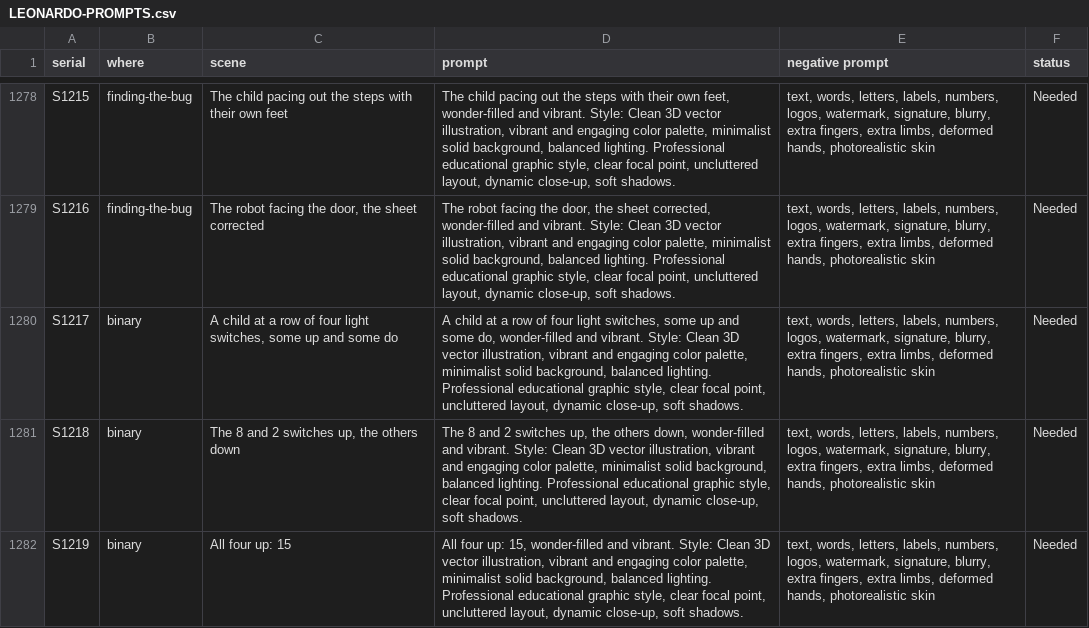
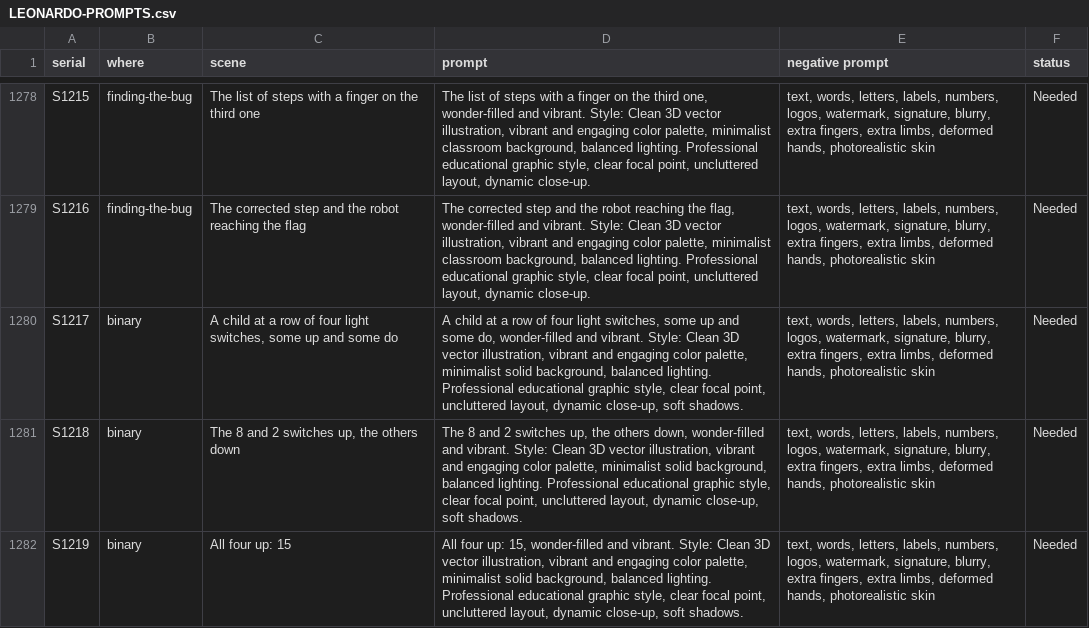
Before and after one commit to michaelowen37/EDUSphere, a CSV file: docs/LEONARDO-PROMPTS.csv, drawn as a sheet; only a part is shown, gaps mark what is left out; the diff covers the shown part only.

Commit message:
My classroom alignment
This is a solid commit with most things in good working order.

```diff
--- a/docs/LEONARDO-PROMPTS.csv
+++ b/docs/LEONARDO-PROMPTS.csv
@@ -1278,3 +1278,3 @@
-"S1215","finding-the-bug","The child pacing out the steps with their own feet","The child pacing out the steps with their own feet, wonder-filled and vibrant. Style: Clean 3D vector illustration, vibrant and engaging color palette, minimalist solid background, balanced lighting. Professional educational graphic style, clear focal point, uncluttered layout, dynamic close-up, soft shadows.","text, words, letters, labels, numbers, logos, watermark, signature, blurry, extra fingers, extra limbs, deformed hands, photorealistic skin","Needed"
-"S1216","finding-the-bug","The robot facing the door, the sheet corrected","The robot facing the door, the sheet corrected, wonder-filled and vibrant. Style: Clean 3D vector illustration, vibrant and engaging color palette, minimalist solid background, balanced lighting. Professional educational graphic style, clear focal point, uncluttered layout, dynamic close-up, soft shadows.","text, words, letters, labels, numbers, logos, watermark, signature, blurry, extra fingers, extra limbs, deformed hands, photorealistic skin","Needed"
+"S1215","finding-the-bug","The list of steps with a finger on the third one","The list of steps with a finger on the third one, wonder-filled and vibrant. Style: Clean 3D vector illustration, vibrant and engaging color palette, minimalist classroom background, balanced lighting. Professional educational graphic style, clear focal point, uncluttered layout, dynamic close-up.","text, words, letters, labels, numbers, logos, watermark, signature, blurry, extra fingers, extra limbs, deformed hands, photorealistic skin","Needed"
+"S1216","finding-the-bug","The corrected step and the robot reaching the flag","The corrected step and the robot reaching the flag, wonder-filled and vibrant. Style: Clean 3D vector illustration, vibrant and engaging color palette, minimalist classroom background, balanced lighting. Professional educational graphic style, clear focal point, uncluttered layout, dynamic close-up.","text, words, letters, labels, numbers, logos, watermark, signature, blurry, extra fingers, extra limbs, deformed hands, photorealistic skin","Needed"
 "S1217","binary","A child at a row of four light switches, some up and some do","A child at a row of four light switches, some up and some do, wonder-filled and vibrant. Style: Clean 3D vector illustration, vibrant and engaging color palette, minimalist solid background, balanced lighting. Professional educational graphic style, clear focal point, uncluttered layout, dynamic close-up, soft shadows.","text, words, letters, labels, numbers, logos, watermark, signature, blurry, extra fingers, extra limbs, deformed hands, photorealistic skin","Needed"
```
Also changed, not shown: 146 edited cells elsewhere in this file, 13 other files.
